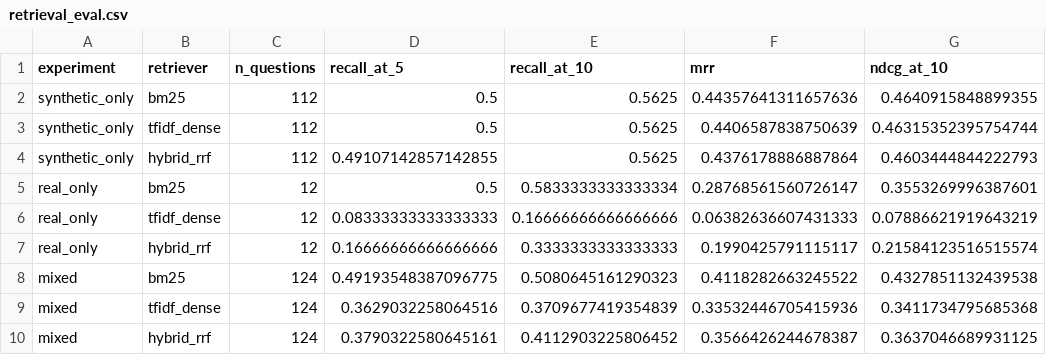
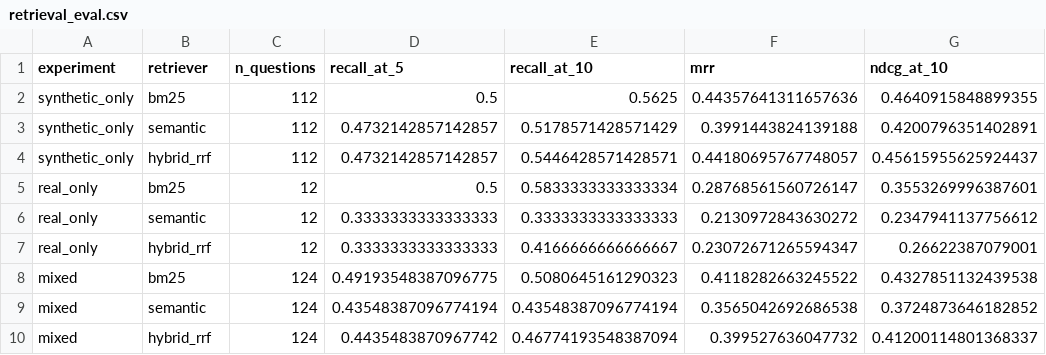
Before and after one commit to dylanwang2111/synthetic-data-bootcamp, a CSV file: implementations/sec_10k_corpus/data/retrieval_eval.csv, drawn as a sheet.

```diff
--- a/implementations/sec_10k_corpus/data/retrieval_eval.csv
+++ b/implementations/sec_10k_corpus/data/retrieval_eval.csv
@@ -2,9 +2,9 @@ experiment,retriever,n_questions,recall_at_5,recall_at_10,mrr,ndcg_at_10
 synthetic_only,bm25,112,0.5,0.5625,0.44357641311657636,0.4640915848899355
-synthetic_only,tfidf_dense,112,0.5,0.5625,0.4406587838750639,0.46315352395754744
-synthetic_only,hybrid_rrf,112,0.49107142857142855,0.5625,0.4376178886887864,0.4603444844222793
+synthetic_only,semantic,112,0.4732142857142857,0.5178571428571429,0.3991443824139188,0.4200796351402891
+synthetic_only,hybrid_rrf,112,0.4732142857142857,0.5446428571428571,0.44180695767748057,0.45615955625924437
 real_only,bm25,12,0.5,0.5833333333333334,0.28768561560726147,0.3553269996387601
-real_only,tfidf_dense,12,0.08333333333333333,0.16666666666666666,0.06382636607431333,0.07886621919643219
-real_only,hybrid_rrf,12,0.16666666666666666,0.3333333333333333,0.1990425791115117,0.21584123516515574
+real_only,semantic,12,0.3333333333333333,0.3333333333333333,0.2130972843630272,0.2347941137756612
+real_only,hybrid_rrf,12,0.3333333333333333,0.4166666666666667,0.23072671265594347,0.26622387079001
 mixed,bm25,124,0.49193548387096775,0.5080645161290323,0.4118282663245522,0.4327851132439538
-mixed,tfidf_dense,124,0.3629032258064516,0.3709677419354839,0.33532446705415936,0.3411734795685368
-mixed,hybrid_rrf,124,0.3790322580645161,0.4112903225806452,0.3566426244678387,0.3637046689931125
+mixed,semantic,124,0.43548387096774194,0.43548387096774194,0.3565042692686538,0.3724873646182852
+mixed,hybrid_rrf,124,0.4435483870967742,0.46774193548387094,0.399527636047732,0.41200114801368337
```
Also changed, not shown: implementations/sec_10k_corpus/data/gap_report.csv, 6 other files.
